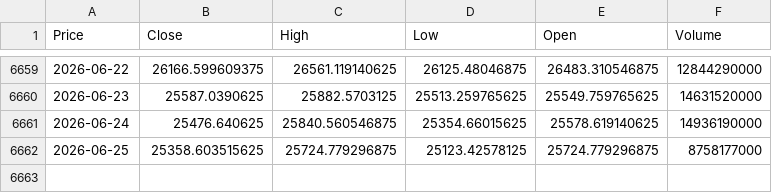
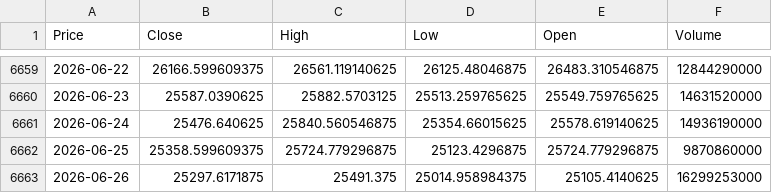
Before and after one commit to newyorkwoo/buyStock, a CSV file: public/data/raw/nasdaq_2000.csv, drawn as a sheet; only a part is shown, gaps mark what is left out; the diff names each change by its address in the sheet, - before the commit and + after, or states it on an @@ line.

```diff
--- a/public/data/raw/nasdaq_2000.csv
+++ b/public/data/raw/nasdaq_2000.csv
-B6662 (Close): 25358.603515625
+B6662 (Close): 25358.599609375
-D6662 (Low): 25123.42578125
+D6662 (Low): 25123.4296875
-F6662 (Volume): 8758177000
+F6662 (Volume): 9870860000
+row 6663: 2026-06-26 | 25297.6171875 | 25491.375 | 25014.958984375 | 25105.4140625 | 16299253000
```
Also changed, not shown: public/data/raw/vix_2000.csv.
